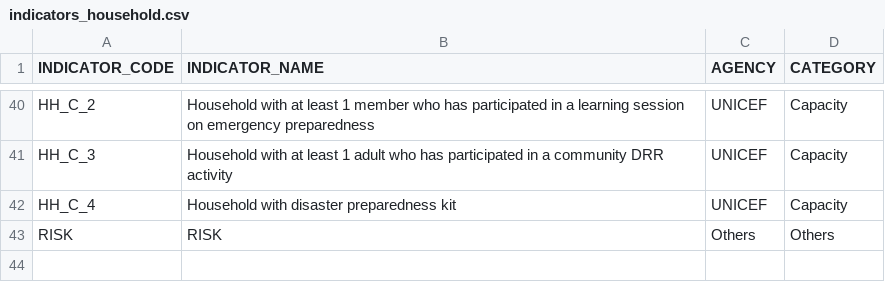
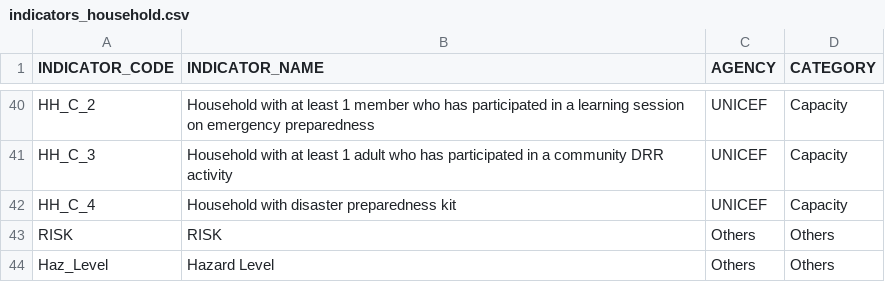
Before and after one commit to benhur07b/mhcvam, a CSV file: indicators_household.csv, drawn as a sheet; only a part is shown, gaps mark what is left out; the diff names each change by its address in the sheet, - before the commit and + after, or states it on an @@ line.

```diff
--- a/indicators_household.csv
+++ b/indicators_household.csv
+row 44: Haz_Level | Hazard Level | Others | Others
```
Also changed, not shown: 2 other files.
